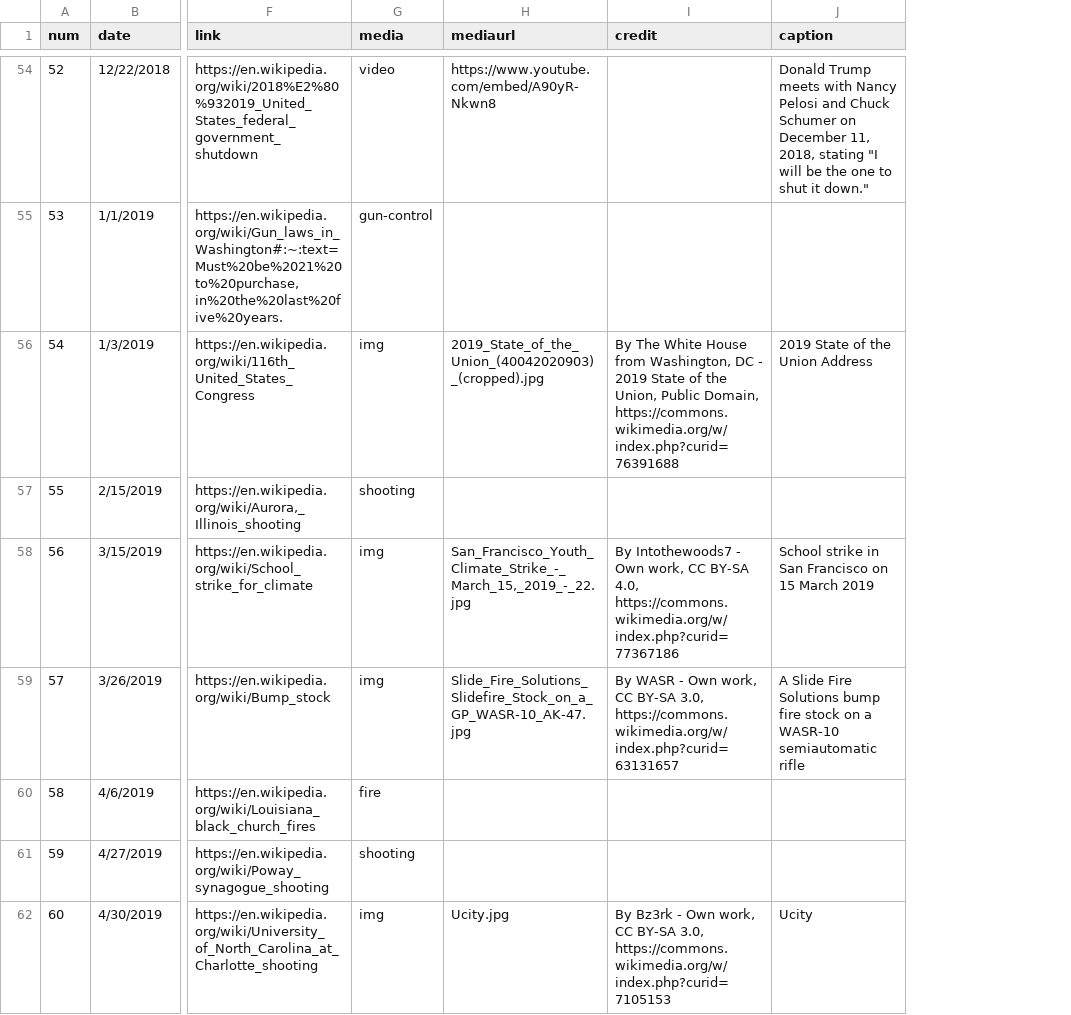
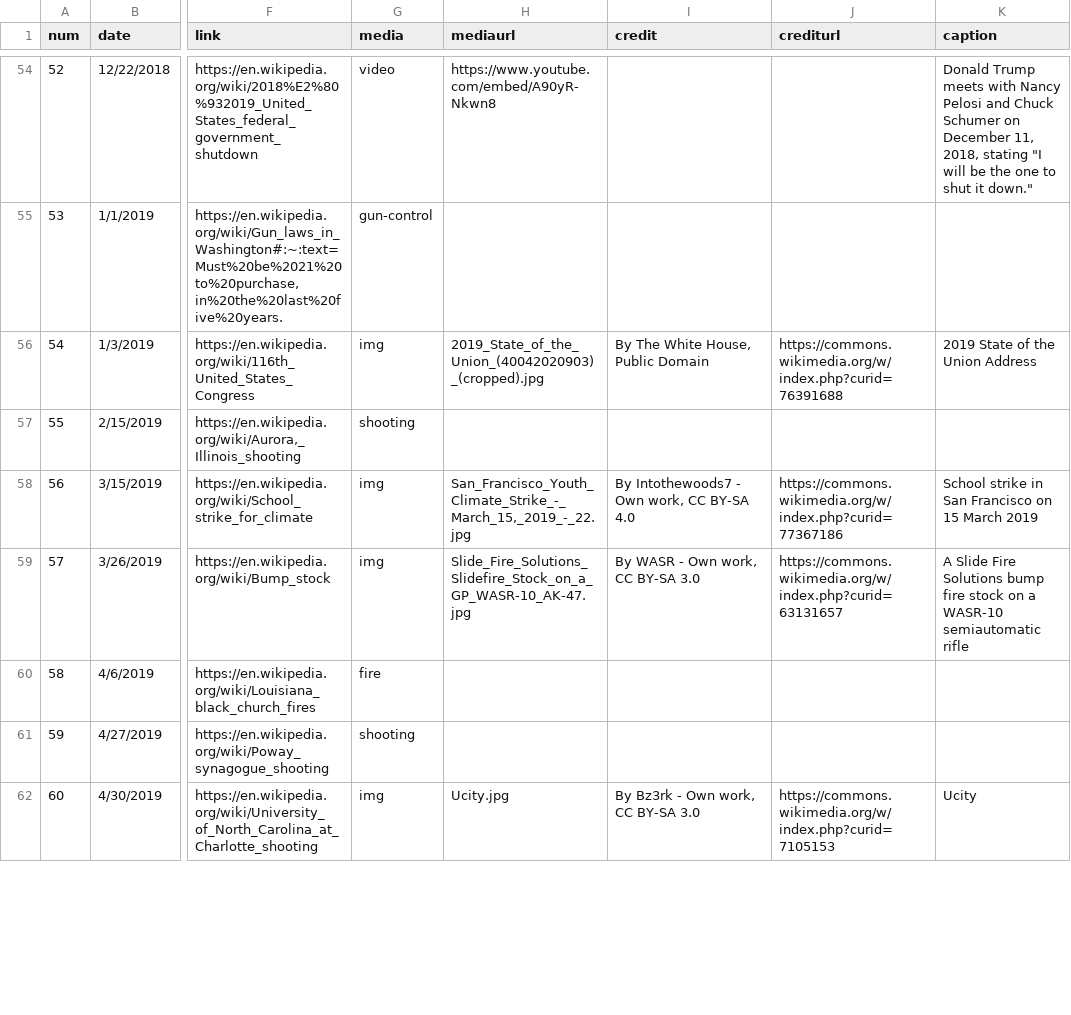
Before and after one commit to siorikitajima/182, a CSV file: csv/events-all.csv, drawn as a sheet; only a part is shown, gaps mark what is left out; the diff covers the shown part only; the diff names each change by its address in the sheet, - before the commit and + after, or states it on an @@ line.

```diff
--- a/csv/events-all.csv
+++ b/csv/events-all.csv
+column J (crediturl), rows 56-62: https://commons.wikimedia.org/w/index.php?curid=76391688 |  | https://commons.wikimedia.org/w/index.php?curid=77367186 | https://commons.wikimedia.org/w/index.php?curid=63131657 |  |  | https://commons.wikimedia.org/w/index.php?curid=7105153
-I56 (credit): …The White House from Washington, DC - 2019 State of the Union, Public Domain, https://commons.wikimedia.org/w/index.php?curid=76391688
+I56 (credit): …The White House, Public Domain
-I58 (credit): …CC BY-SA 4.0, https://commons.wikimedia.org/w/index.php?curid=77367186
+I58 (credit): …CC BY-SA 4.0
-I59 (credit): …CC BY-SA 3.0, https://commons.wikimedia.org/w/index.php?curid=63131657
+I59 (credit): …CC BY-SA 3.0
-I62 (credit): …CC BY-SA 3.0, https://commons.wikimedia.org/w/index.php?curid=7105153
+I62 (credit): …CC BY-SA 3.0
```
Also changed, not shown: 60 edited cells elsewhere in this file, csv/information-violence.csv, 16 other files.
